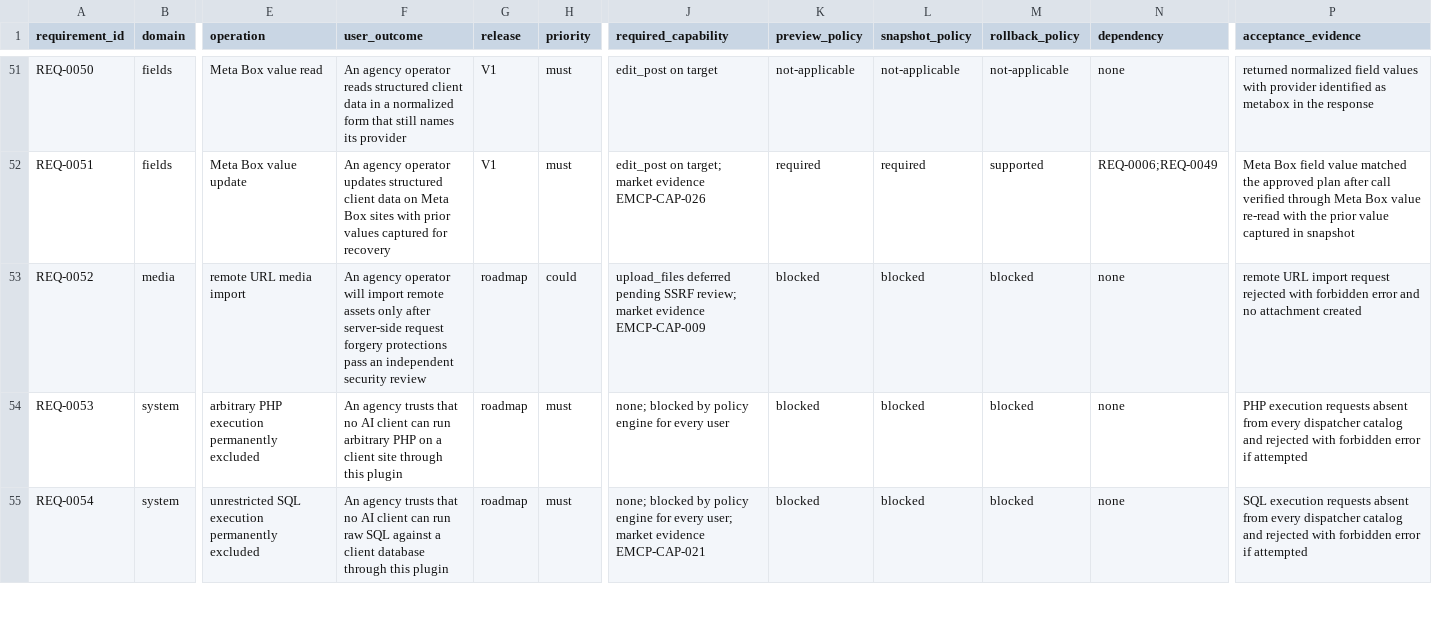
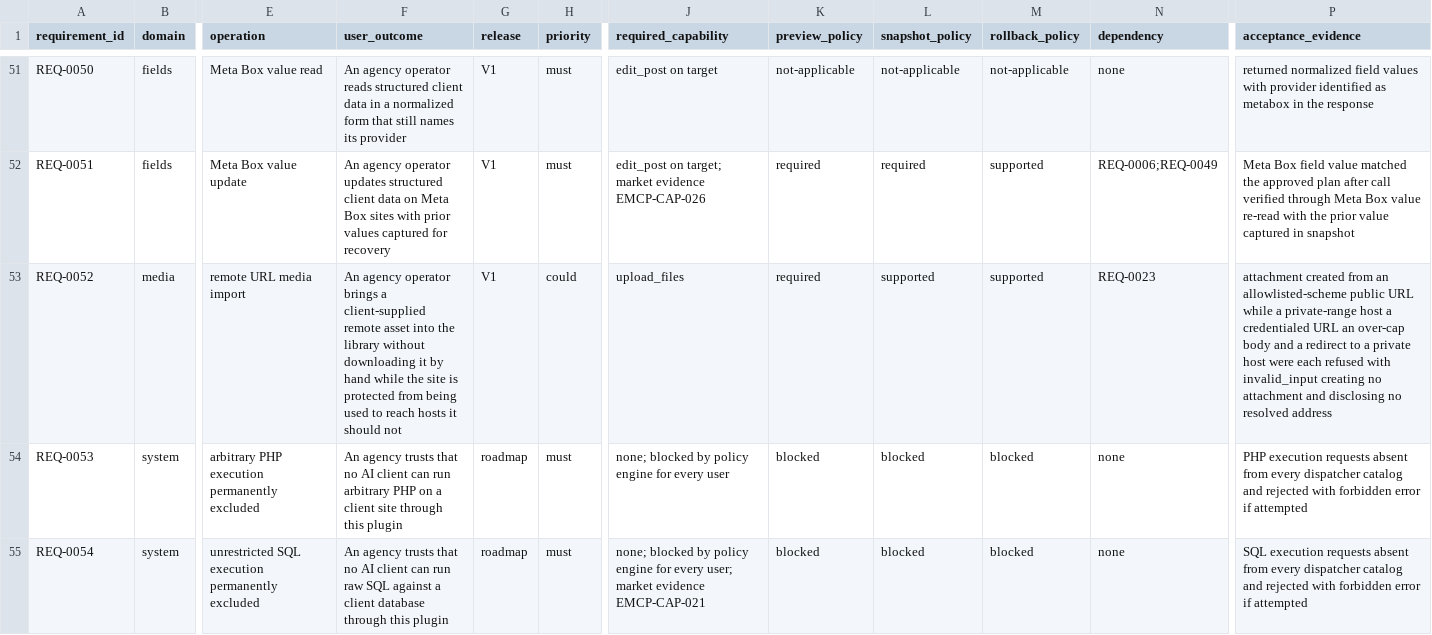
Before and after one commit to Mrshahidali420/SiteHelm, a CSV file: docs/product/v1-requirements-matrix.csv, drawn as a sheet; only a part is shown, gaps mark what is left out; the diff names each change by its address in the sheet, - before the commit and + after, or states it on an @@ line.

Commit message:
docs: record the post-V1 requirements, and correct the REQ-0052 row
Sixteen requirements, REQ-0065 to REQ-0080, in a new
post-v1-requirements-matrix.csv using the identical sixteen-column schema so
the two matrices concatenate. The V1 matrix is not appended to: it is a closed
artefact, and adding post-V1 rows to it would make its completion count
unreadable.

A V1.1 band carries the twelve accepted items at per-operation granularity —
Elementor element settings read, element search, control schema discovery,
batched element update, global design tokens read and the two token writes,
media resize, the subprocess transport bridge, published client
configurations, per-operation input schema on demand, and request host
validation. The existing roadmap band carries four coarse rows: block editor
content operations, page composition digest, redirects and broken links, and
theme-builder templates.

Every row states an outcome an operator gets that they do not have today, and
cites source-register identifiers. Where a row also carries an EMCP-CAP marker
that is provenance, not justification: a row exists because of its outcome, and
a candidate that could not state one was rejected rather than recorded.

SRC-0027 and SRC-0028 add the two primary vendor documentation sources the new
rows rest on.

REQ-0052 was still recorded as roadmap, blocked on every policy, with
acceptance evidence describing a refusal — while remote URL media import has
shipped. The row now reads V1 with the policies it actually has and evidence
describing the four refusals the guard proves. V1 is 52 of 52, not 51 of 51.

```diff
--- a/docs/product/v1-requirements-matrix.csv
+++ b/docs/product/v1-requirements-matrix.csv
-F53 (user_outcome): …agency operator will import remote assets only after server-side request forgery protections pass an independent security review
+F53 (user_outcome): …agency operator brings a client-supplied remote asset into the library without downloading it by hand while the site is protected from being used to reach hosts it should not
-G53 (release): roadmap
+G53 (release): V1
-J53 (required_capability): upload_files deferred pending SSRF review; market evidence EMCP-CAP-009
+J53 (required_capability): upload_files
-K53 (preview_policy): blocked
+K53 (preview_policy): required
-L53 (snapshot_policy): blocked
+L53 (snapshot_policy): supported
-M53 (rollback_policy): blocked
+M53 (rollback_policy): supported
-N53 (dependency): none
+N53 (dependency): REQ-0023
-P53 (acceptance_evidence): remote URL import request rejected with forbidden error and no attachment created
+P53 (acceptance_evidence): attachment created from an allowlisted-scheme public URL while a private-range host a credentialed URL an over-cap body and a redirect to a private host were each refused with invalid_input creating no attachment and disclosing no resolved address
```
Also changed, not shown: docs/research/source-register.csv, 2 other files.
